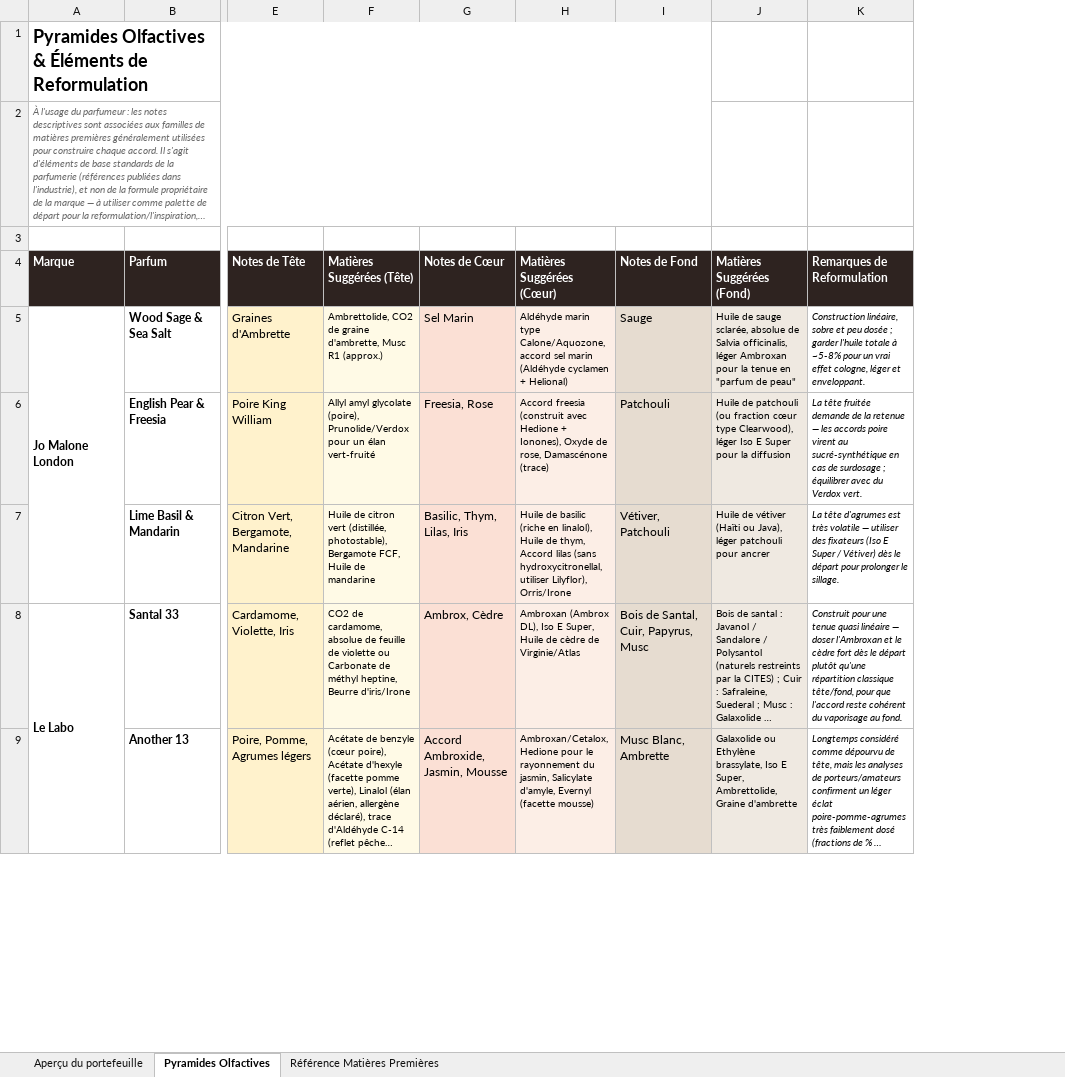
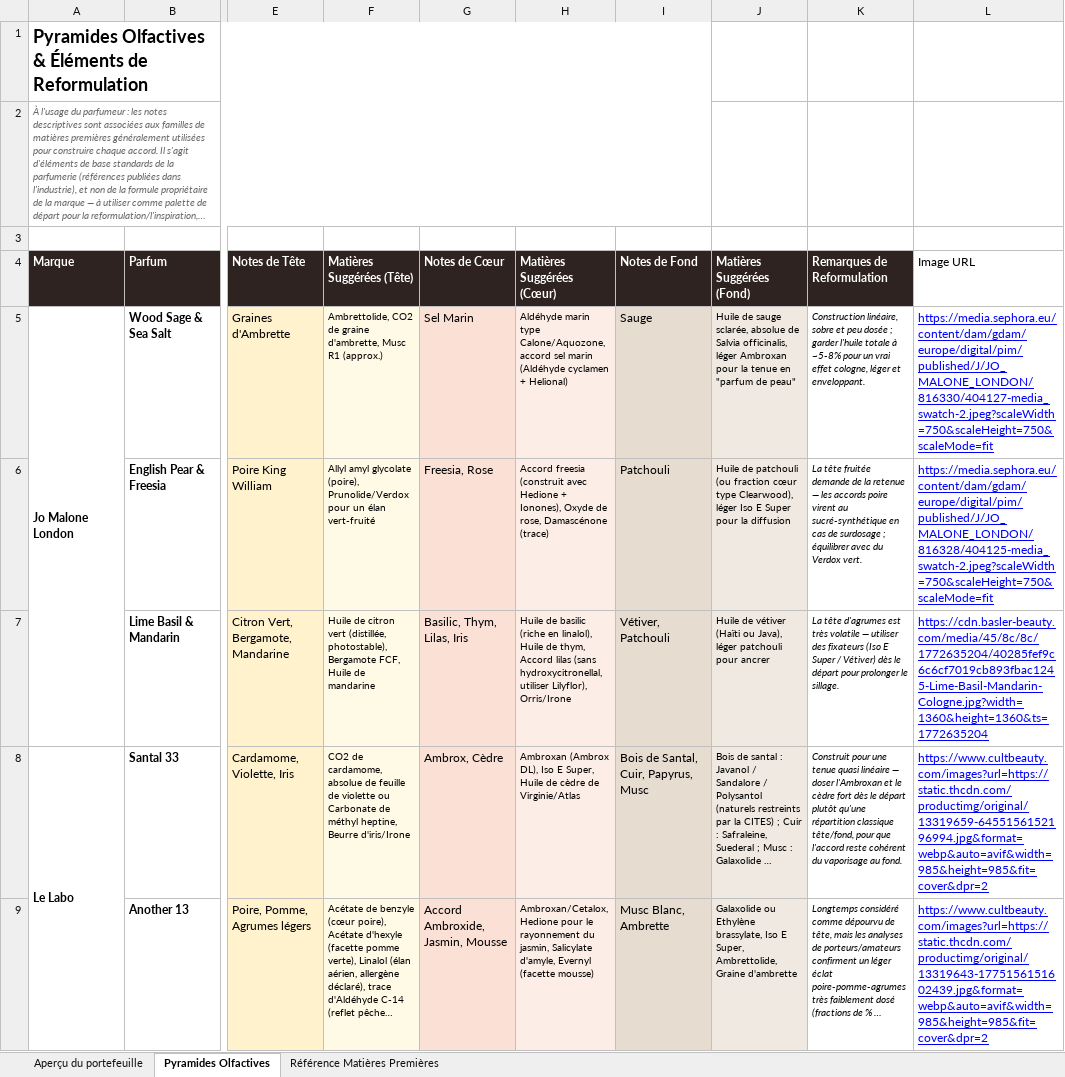
Before and after one commit to Studio-des-parfums/lylo-back, an Excel workbook: app/data/ELC_Guide_de_Reformulation_Parfums_FR.xlsx, sheet Pyramides Olfactives, drawn as a sheet; only a part is shown, gaps mark what is left out; long unchanged cells end in …; values as stored, in another font and other column widths than the file's, no borders; charts and pictures not drawn; the diff names each change by its address in the sheet, - before the commit and + after, or states it on an @@ line.

Commit message:
Add product image URLs to Esther catalog and expose image_url in matches

```diff
--- a/app/data/ELC_Guide_de_Reformulation_Parfums_FR.xlsx (sheet Pyramides Olfactives)
+++ b/app/data/ELC_Guide_de_Reformulation_Parfums_FR.xlsx (sheet Pyramides Olfactives)
+column L (Image URL), rows 5-9: https://media.sephora.eu/content/dam/gdam/europe/digital/pim/published/J/JO_MALONE_LONDON/816330/404127-media_swatch-2.jpeg?scaleWidth=750&scaleHeight=750&scaleMode=fit | https://media.sephora.eu/content/dam/gdam/europe/digital/pim/published/J/JO_MALONE_LONDON/816328/404125-media_swatch-2.jpeg?scaleWidth=750&scaleHeight=750&scaleMode=fit | https://cdn.basler-beauty.com/media/45/8c/8c/1772635204/40285fef9c6c6cf7019cb893fbac1245-Lime-Basil-Mandarin-Cologne.jpg?width=1360&height=1360&ts=1772635204 | https://www.cultbeauty.com/images?url=https://static.thcdn.com/productimg/original/13319659-6455156152196994.jpg&format=webp&auto=avif&width=985&height=985&fit=cover&dpr=2 | https://www.cultbeauty.com/images?url=https://static.thcdn.com/productimg/original/13319643-1775156151602439.jpg&format=webp&auto=avif&width=985&height=985&fit=cover&dpr=2
```
Also changed, not shown: sheet Référence Matières Premières, charts or pictures, 1 other file.
